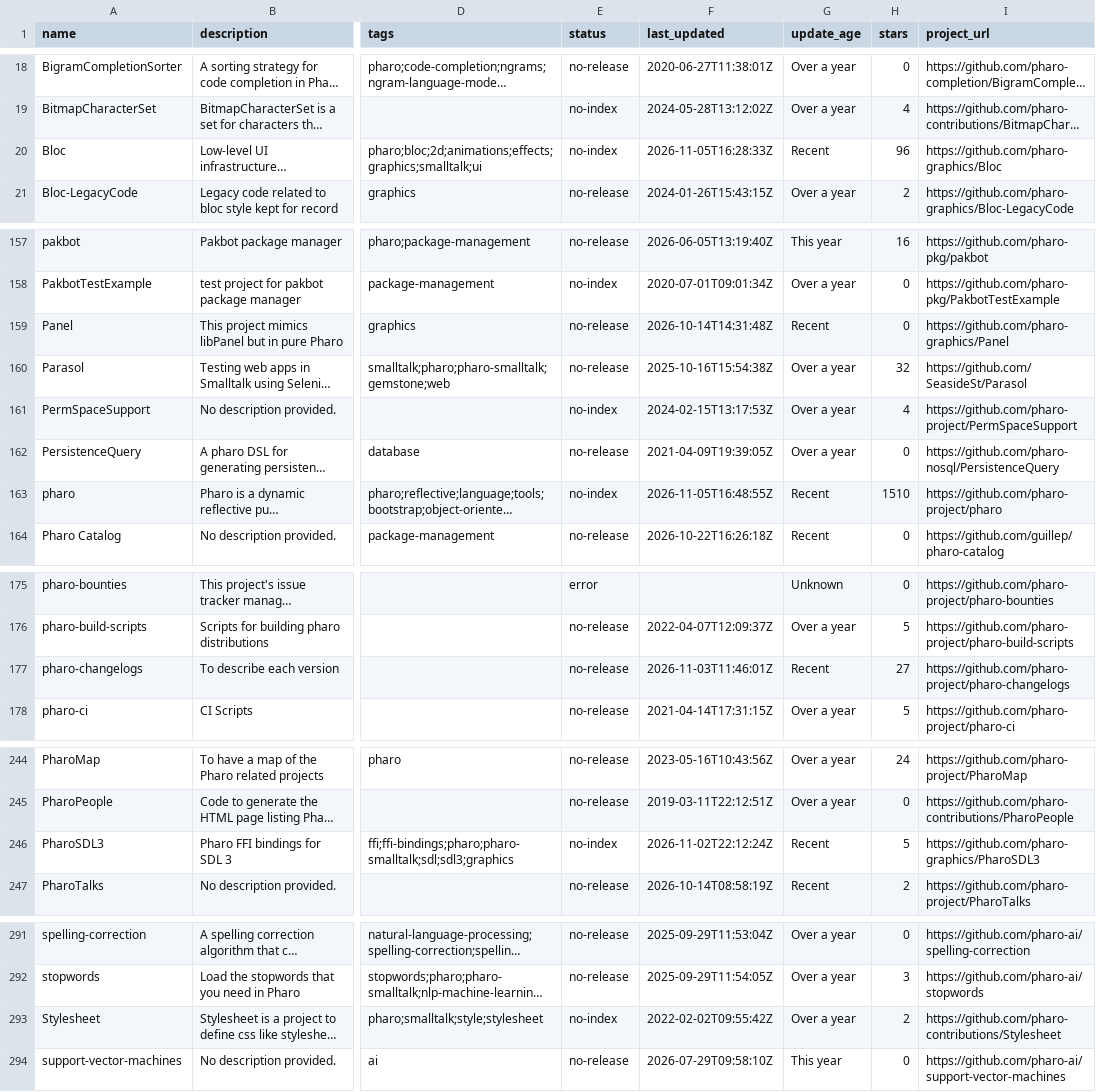
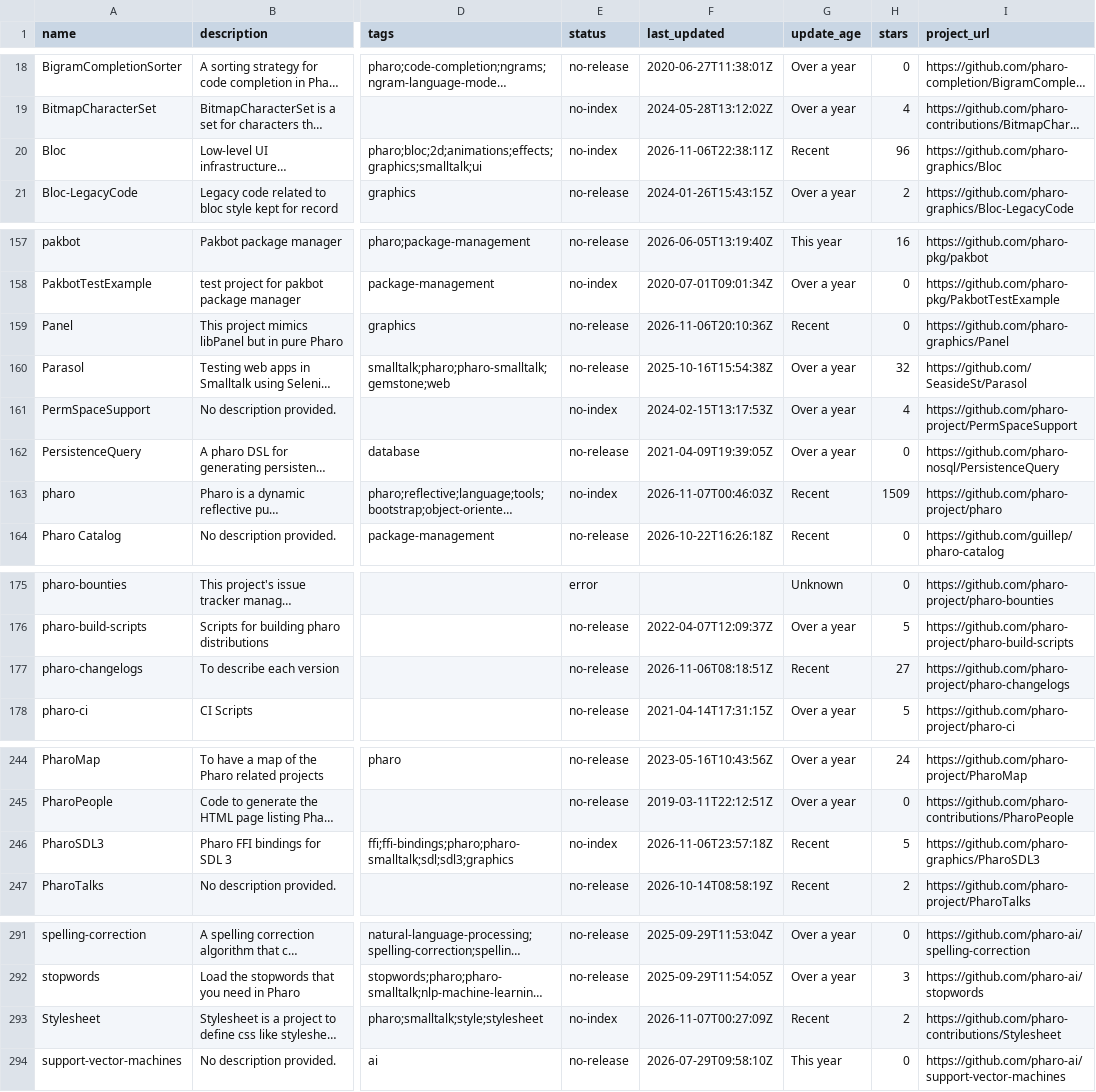
Before and after one commit to guillep/pharo-catalog, a CSV file: catalog.csv, drawn as a sheet; only a part is shown, gaps mark what is left out; long unchanged cells end in …; the diff covers the shown part only; the diff names each change by its address in the sheet, - before the commit and + after, or states it on an @@ line.

```diff
--- a/catalog.csv
+++ b/catalog.csv
-F20 (last_updated): 2026-11-05T16:28:33Z
+F20 (last_updated): 2026-11-06T22:38:11Z
-F159 (last_updated): 2026-10-14T14:31:48Z
+F159 (last_updated): 2026-11-06T20:10:36Z
-F163 (last_updated): 2026-11-05T16:48:55Z
+F163 (last_updated): 2026-11-07T00:46:03Z
-H163 (stars): 1510
+H163 (stars): 1509
-F177 (last_updated): 2026-11-03T11:46:01Z
+F177 (last_updated): 2026-11-06T08:18:51Z
-F246 (last_updated): 2026-11-02T22:12:24Z
+F246 (last_updated): 2026-11-06T23:57:18Z
-F293 (last_updated): 2022-02-02T09:55:42Z
+F293 (last_updated): 2026-11-07T00:27:09Z
-G293 (update_age): Over a year
+G293 (update_age): Recent
```
Also changed, not shown: 1 edited cell elsewhere in this file, 2 other files.
